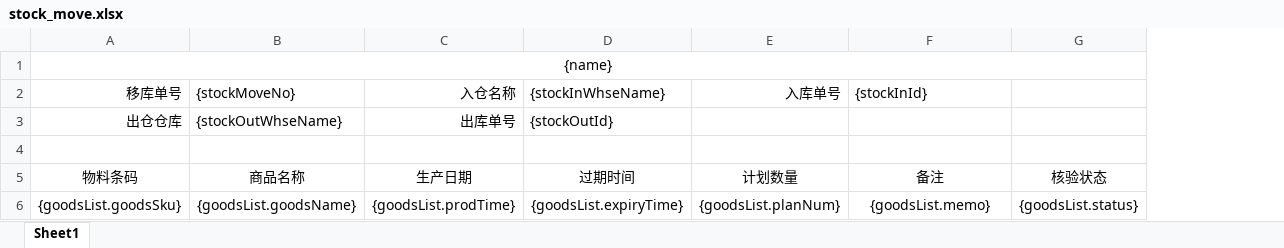
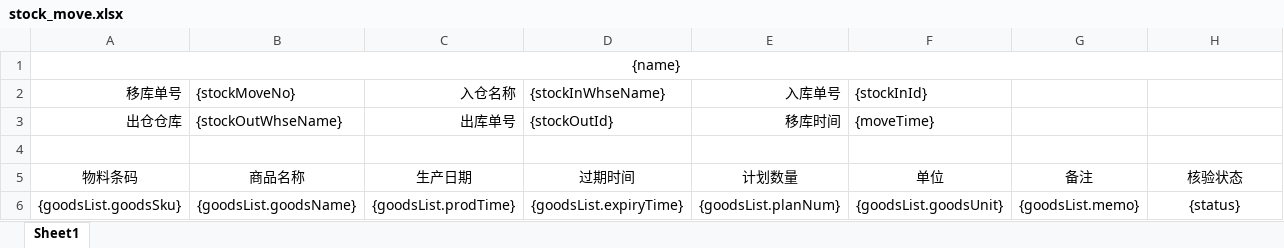
Before and after one commit to luoqiz/continew-admin, an Excel workbook: continew-webapi/src/main/resources/static/stock_move.xlsx, sheet Sheet1, drawn as a sheet; values as stored, in another font and other column widths than the file's, no borders; addresses are those after the commit; the diff names each change by its address in the sheet, - before the commit and + after, or states it on an @@ line.

```diff
--- a/continew-webapi/src/main/resources/static/stock_move.xlsx (sheet Sheet1)
+++ b/continew-webapi/src/main/resources/static/stock_move.xlsx (sheet Sheet1)
+column G, rows 5-6: 备注 | {goodsList.memo}
-E3 (入库单号): (empty)
+E3 (入库单号): 移库时间
-F3 ({stockInId}): (empty)
+F3 ({stockInId}): {moveTime}
-F5 ({stockInId}): 备注
+F5 ({stockInId}): 单位
-F6 ({stockInId}): {goodsList.memo}
+F6 ({stockInId}): {goodsList.goodsUnit}
-H6: {goodsList.status}
+H6: {status}
```
Also changed, not shown: continew-webapi/src/main/resources/static/stock_in.xlsx, continew-webapi/src/main/resources/static/stock_out.xlsx, 11 other files.
